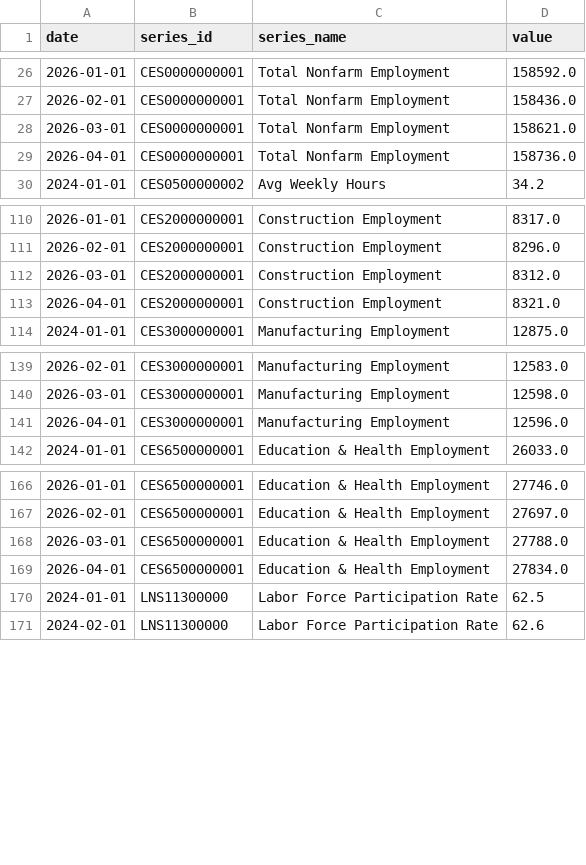
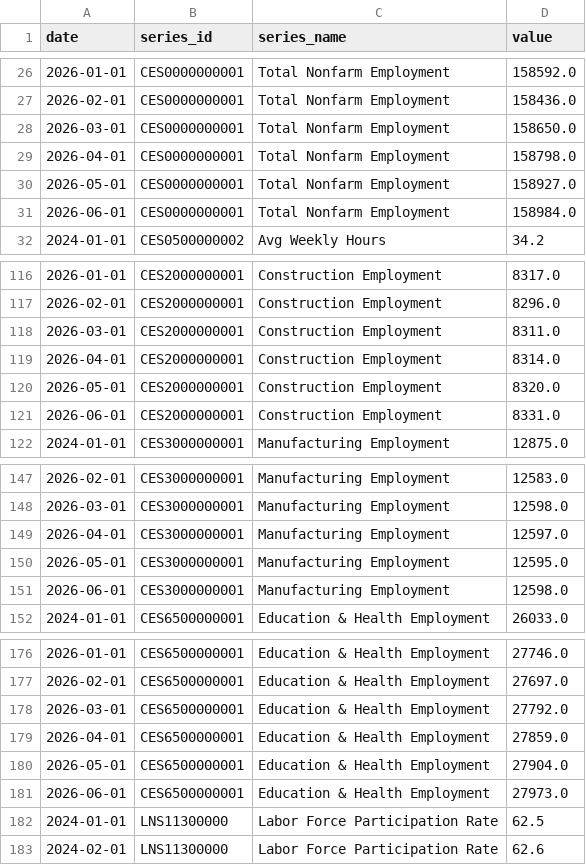
Before and after one commit to nhitranuno/US-labor-dashboard, a CSV file: data/labor_data.csv, drawn as a sheet; only a part is shown, gaps mark what is left out; the diff covers the shown part only.

```diff
--- a/data/labor_data.csv
+++ b/data/labor_data.csv
@@ -27,4 +27,6 @@ date,series_id,series_name,value
 2026-02-01,CES0000000001,Total Nonfarm Employment,158436.0
-2026-03-01,CES0000000001,Total Nonfarm Employment,158621.0
-2026-04-01,CES0000000001,Total Nonfarm Employment,158736.0
+2026-03-01,CES0000000001,Total Nonfarm Employment,158650.0
+2026-04-01,CES0000000001,Total Nonfarm Employment,158798.0
+2026-05-01,CES0000000001,Total Nonfarm Employment,158927.0
+2026-06-01,CES0000000001,Total Nonfarm Employment,158984.0
 2024-01-01,CES0500000002,Avg Weekly Hours,34.2
@@ -111,4 +117,6 @@ date,series_id,series_name,value
 2026-02-01,CES2000000001,Construction Employment,8296.0
-2026-03-01,CES2000000001,Construction Employment,8312.0
-2026-04-01,CES2000000001,Construction Employment,8321.0
+2026-03-01,CES2000000001,Construction Employment,8311.0
+2026-04-01,CES2000000001,Construction Employment,8314.0
+2026-05-01,CES2000000001,Construction Employment,8320.0
+2026-06-01,CES2000000001,Construction Employment,8331.0
 2024-01-01,CES3000000001,Manufacturing Employment,12875.0
@@ -140,3 +148,5 @@ date,series_id,series_name,value
 2026-03-01,CES3000000001,Manufacturing Employment,12598.0
-2026-04-01,CES3000000001,Manufacturing Employment,12596.0
+2026-04-01,CES3000000001,Manufacturing Employment,12597.0
+2026-05-01,CES3000000001,Manufacturing Employment,12595.0
+2026-06-01,CES3000000001,Manufacturing Employment,12598.0
 2024-01-01,CES6500000001,Education & Health Employment,26033.0
@@ -167,4 +177,6 @@ date,series_id,series_name,value
 2026-02-01,CES6500000001,Education & Health Employment,27697.0
-2026-03-01,CES6500000001,Education & Health Employment,27788.0
-2026-04-01,CES6500000001,Education & Health Employment,27834.0
+2026-03-01,CES6500000001,Education & Health Employment,27792.0
+2026-04-01,CES6500000001,Education & Health Employment,27859.0
+2026-05-01,CES6500000001,Education & Health Employment,27904.0
+2026-06-01,CES6500000001,Education & Health Employment,27973.0
 2024-01-01,LNS11300000,Labor Force Participation Rate,62.5
```
Also changed, not shown: 8 added rows elsewhere in this file.
